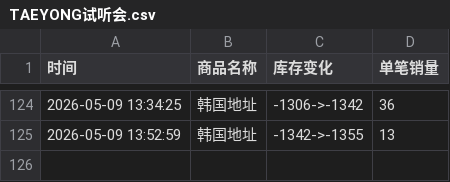
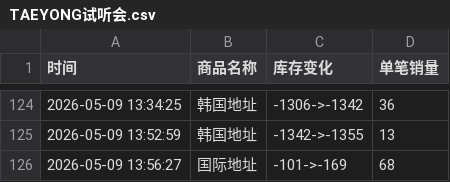
Before and after one commit to yuiki001/TAEYONG_k4, a CSV file: TAEYONG试听会.csv, drawn as a sheet; only a part is shown, gaps mark what is left out; the diff names each change by its address in the sheet, - before the commit and + after, or states it on an @@ line.

Commit message:
自动更新数据 2026-05-09 13:56:28

```diff
--- a/TAEYONG试听会.csv
+++ b/TAEYONG试听会.csv
+row 126: 2026-05-09 13:56:27 | 国际地址 | -101->-169 | 68
```
